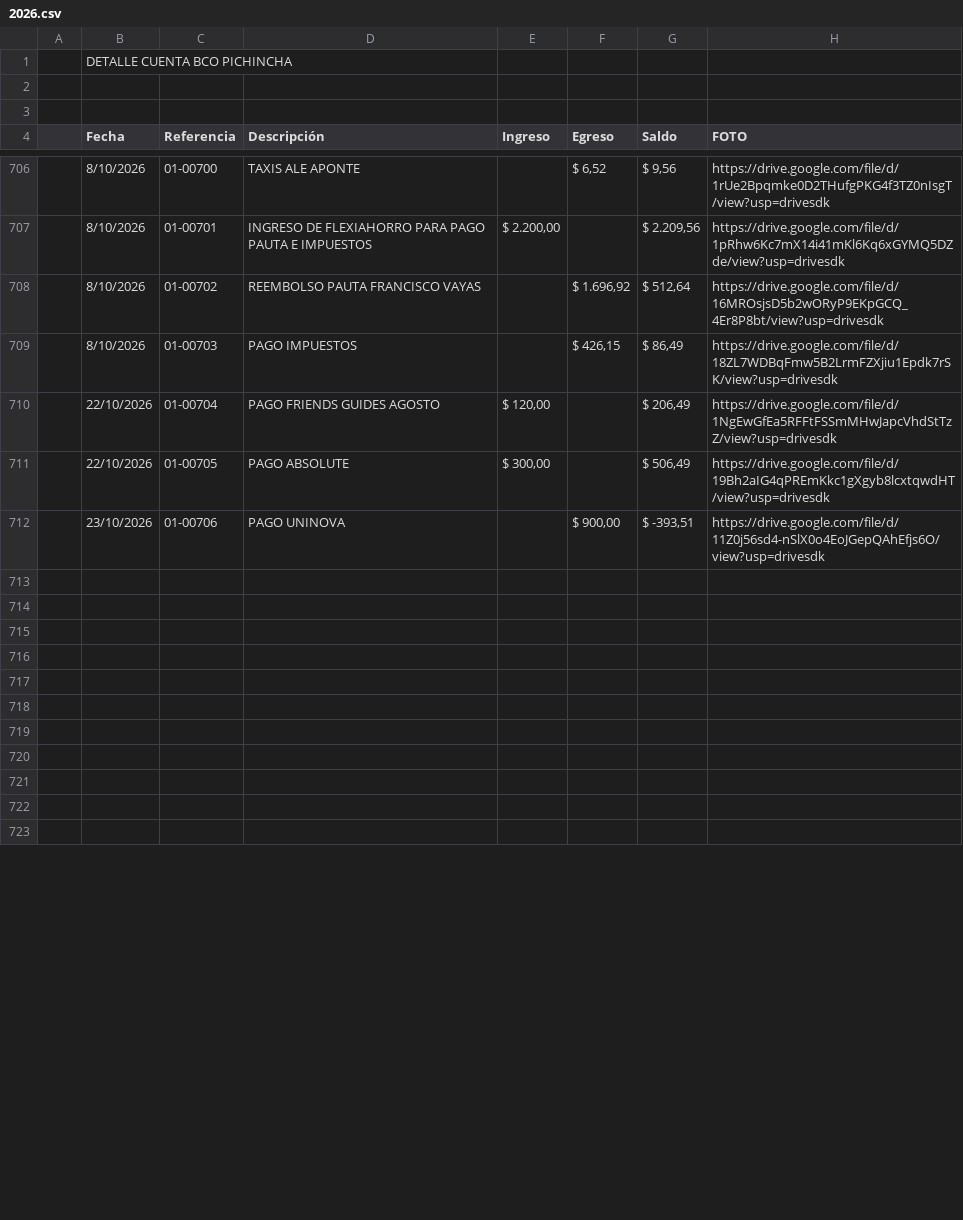
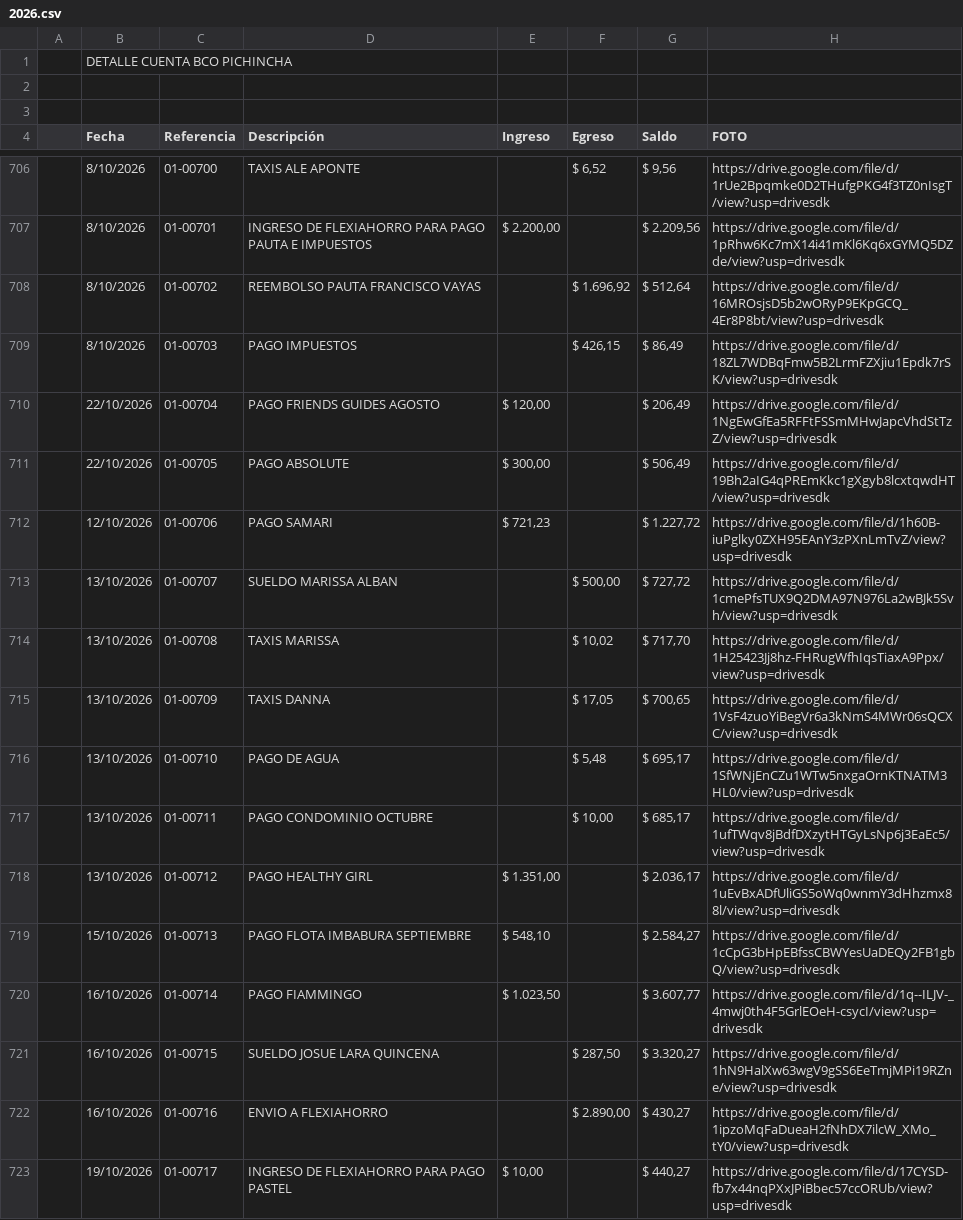
Before and after one commit to fvayas/finanzas-agencia, a CSV file: 2026.csv, drawn as a sheet; only a part is shown, gaps mark what is left out; the diff covers the shown part only; the diff names each change by its address in the sheet, - before the commit and + after, or states it on an @@ line.

```diff
--- a/2026.csv
+++ b/2026.csv
-B712 (Fecha): 23/10/2026
+B712 (Fecha): 12/10/2026
-D712 (Descripción): PAGO UNINOVA
+D712 (Descripción): PAGO SAMARI
-E712 (Ingreso): (empty)
+E712 (Ingreso): $ 721,23
-F712 (Egreso): $ 900,00
+F712 (Egreso): (empty)
-G712 (Saldo): $ -393,51
+G712 (Saldo): $ 1.227,72
-H712 (FOTO): https://drive.google.com/file/d/11Z0j56sd4-nSlX0o4EoJGepQAhEfjs6O/view?usp=drivesdk
+H712 (FOTO): https://drive.google.com/file/d/1h60B-iuPglky0ZXH95EAnY3zPXnLmTvZ/view?usp=drivesdk
-row 713: (empty)
+row 713:  | 13/10/2026 | 01-00707 | SUELDO MARISSA ALBAN |  | $ 500,00 | $ 727,72 | https://drive.google.com/file/d/1cmePfsTUX9Q2DMA97N976La2wBJk5Svh/view?usp=drivesdk
-row 714: (empty)
+row 714:  | 13/10/2026 | 01-00708 | TAXIS MARISSA |  | $ 10,02 | $ 717,70 | https://drive.google.com/file/d/1H25423Jj8hz-FHRugWfhIqsTiaxA9Ppx/view?usp=drivesdk
-row 715: (empty)
+row 715:  | 13/10/2026 | 01-00709 | TAXIS DANNA |  | $ 17,05 | $ 700,65 | https://drive.google.com/file/d/1VsF4zuoYiBegVr6a3kNmS4MWr06sQCXC/view?usp=drivesdk
-row 716: (empty)
+row 716:  | 13/10/2026 | 01-00710 | PAGO DE AGUA |  | $ 5,48 | $ 695,17 | https://drive.google.com/file/d/1SfWNjEnCZu1WTw5nxgaOrnKTNATM3HL0/view?usp=drivesdk
-row 717: (empty)
+row 717:  | 13/10/2026 | 01-00711 | PAGO CONDOMINIO OCTUBRE |  | $ 10,00 | $ 685,17 | https://drive.google.com/file/d/1ufTWqv8jBdfDXzytHTGyLsNp6j3EaEc5/view?usp=drivesdk
-row 718: (empty)
+row 718:  | 13/10/2026 | 01-00712 | PAGO HEALTHY GIRL | $ 1.351,00 |  | $ 2.036,17 | https://drive.google.com/file/d/1uEvBxADfUliGS5oWq0wnmY3dHhzmx88l/view?usp=drivesdk
-row 719: (empty)
+row 719:  | 15/10/2026 | 01-00713 | PAGO FLOTA IMBABURA SEPTIEMBRE | $ 548,10 |  | $ 2.584,27 | https://drive.google.com/file/d/1cCpG3bHpEBfssCBWYesUaDEQy2FB1gbQ/view?usp=drivesdk
-row 720: (empty)
+row 720:  | 16/10/2026 | 01-00714 | PAGO FIAMMINGO | $ 1.023,50 |  | $ 3.607,77 | https://drive.google.com/file/d/1q--ILJV-_4mwj0th4F5GrlEOeH-csycI/view?usp=drivesdk
-row 721: (empty)
+row 721:  | 16/10/2026 | 01-00715 | SUELDO JOSUE LARA QUINCENA |  | $ 287,50 | $ 3.320,27 | https://drive.google.com/file/d/1hN9HalXw63wgV9gSS6EeTmjMPi19RZne/view?usp=drivesdk
-row 722: (empty)
+row 722:  | 16/10/2026 | 01-00716 | ENVIO A FLEXIAHORRO |  | $ 2.890,00 | $ 430,27 | https://drive.google.com/file/d/1ipzoMqFaDueaH2fNhDX7ilcW_XMo_tY0/view?usp=drivesdk
-row 723: (empty)
+row 723:  | 19/10/2026 | 01-00717 | INGRESO DE FLEXIAHORRO PARA PAGO PASTEL | $ 10,00 |  | $ 440,27 | https://drive.google.com/file/d/17CYSD-fb7x44nqPXxJPiBbec57ccORUb/view?usp=drivesdk
```
Also changed, not shown: 3 removed rows and 102 edited cells elsewhere in this file, 6 other files.
